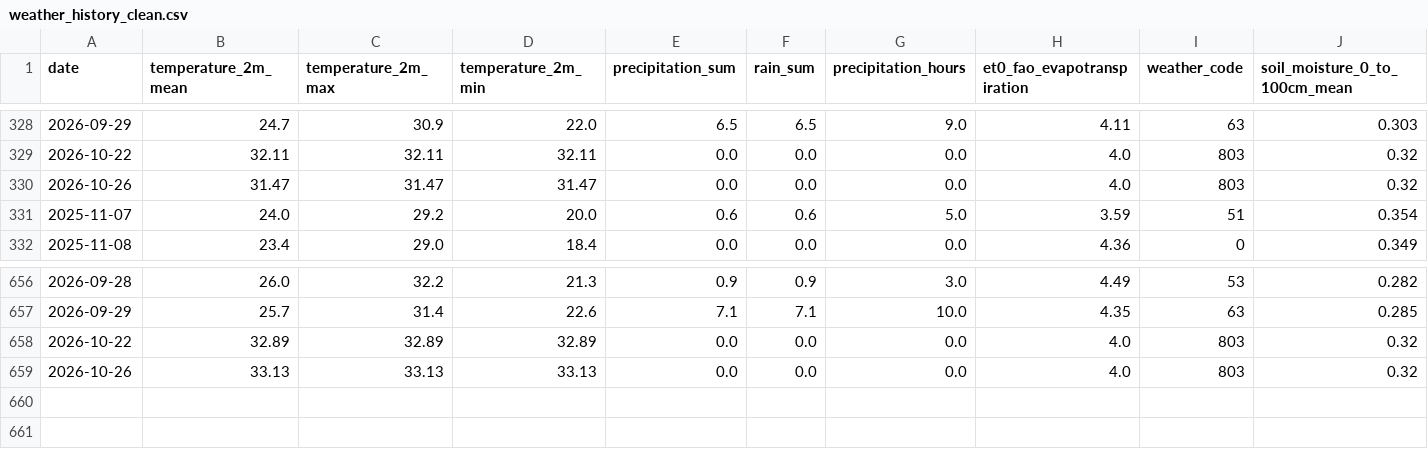
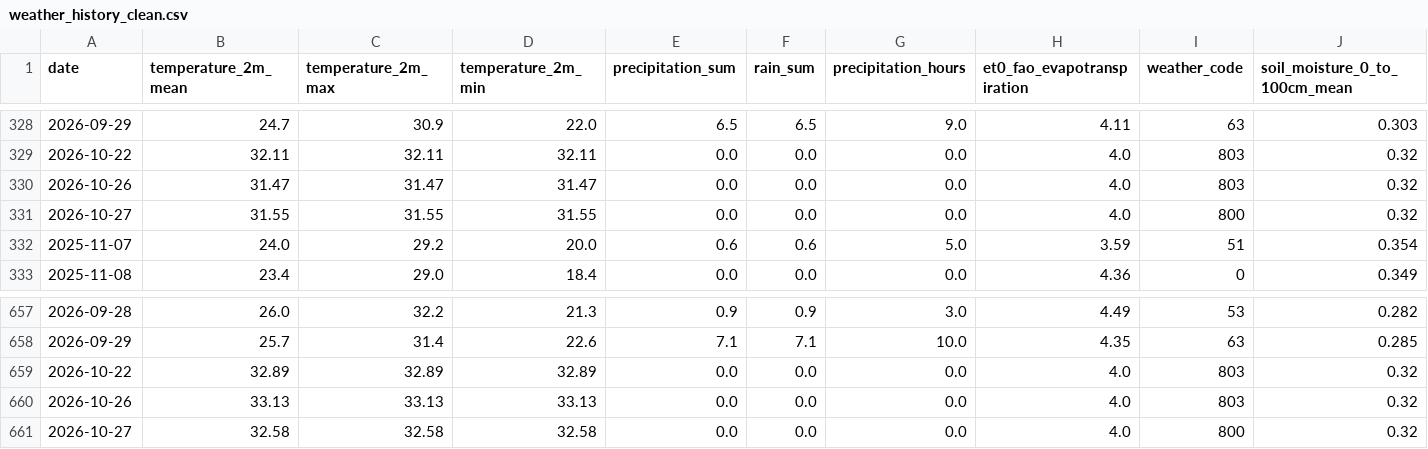
Before and after one commit to subravbhande/mini-project, a CSV file: ml_service/data/processed/weather_history_clean.csv, drawn as a sheet; only a part is shown, gaps mark what is left out; rows hold the shown columns only; the diff names each change by its address in the sheet, - before the commit and + after, or states it on an @@ line.

```diff
--- a/ml_service/data/processed/weather_history_clean.csv
+++ b/ml_service/data/processed/weather_history_clean.csv
+row 331: 2026-10-27 | 31.55 | 31.55 | 31.55 | 0.0 | 0.0 | 0.0 | 4.0 | 800 | 0.32
+row 661: 2026-10-27 | 32.58 | 32.58 | 32.58 | 0.0 | 0.0 | 0.0 | 4.0 | 800 | 0.32
```
Also changed, not shown: ml_service/data/processed/price_history_clean.csv, ml_service/data/processed/price_history_filtered.csv, 25 other files.
